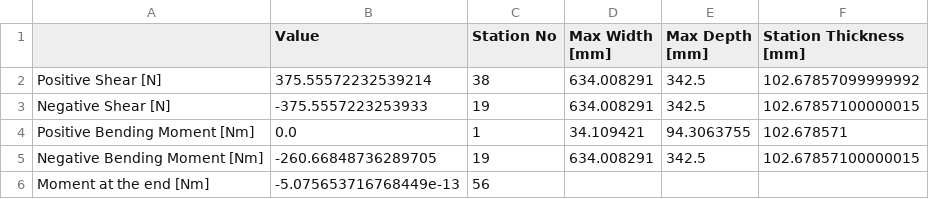
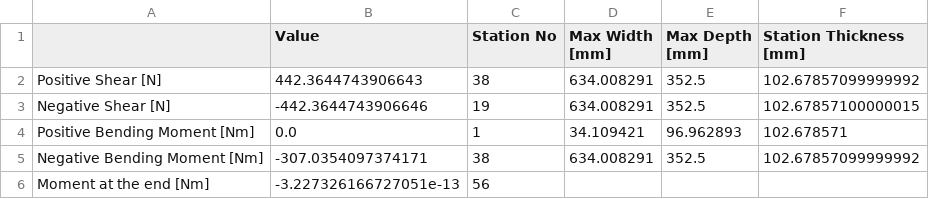
Before and after one commit to UWaterlooConcreteCanoe/Structural_Analysis, a CSV file: data/Shear_and_Moment_Display_Stand.csv, drawn as a sheet.

```diff
--- a/data/Shear_and_Moment_Display_Stand.csv
+++ b/data/Shear_and_Moment_Display_Stand.csv
@@ -1,6 +1,6 @@
 ,Value,Station No,Max Width [mm],Max Depth [mm],Station Thickness [mm]
-Positive Shear [N],375.55572232539214,38,634.008291,342.5,102.67857099999992
-Negative Shear [N],-375.5557223253933,19,634.008291,342.5,102.67857100000015
-Positive Bending Moment [Nm],0.0,1,34.109421,94.3063755,102.678571
-Negative Bending Moment [Nm],-260.66848736289705,19,634.008291,342.5,102.67857100000015
-Moment at the end [Nm],-5.075653716768449e-13,56,,,
+Positive Shear [N],442.3644743906643,38,634.008291,352.5,102.67857099999992
+Negative Shear [N],-442.3644743906646,19,634.008291,352.5,102.67857100000015
+Positive Bending Moment [Nm],0.0,1,34.109421,96.962893,102.678571
+Negative Bending Moment [Nm],-307.0354097374171,38,634.008291,352.5,102.67857099999992
+Moment at the end [Nm],-3.227326166727051e-13,56,,,
```
Also changed, not shown: data/Length_vs_Moment_Display_Stand.csv, data/Length_vs_Shear_Display_Stand.csv, 5 other files.
